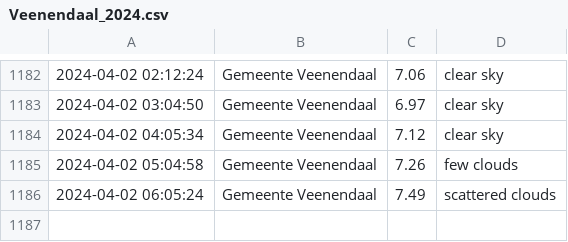
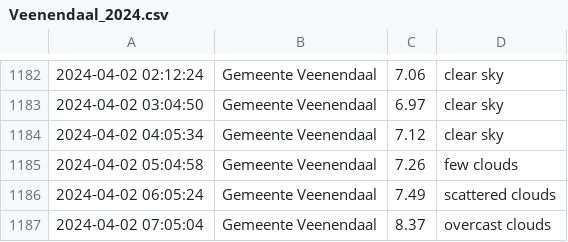
Before and after one commit to drikusroor/weather-archive, a CSV file: archive/Veenendaal_2024.csv, drawn as a sheet; only a part is shown, gaps mark what is left out.

```diff
--- a/archive/Veenendaal_2024.csv
+++ b/archive/Veenendaal_2024.csv
@@ -1186 +1186,2 @@
 2024-04-02 06:05:24,Gemeente Veenendaal,7.49,scattered clouds
+2024-04-02 07:05:04,Gemeente Veenendaal,8.37,overcast clouds
```
Also changed, not shown: 2 other files.
